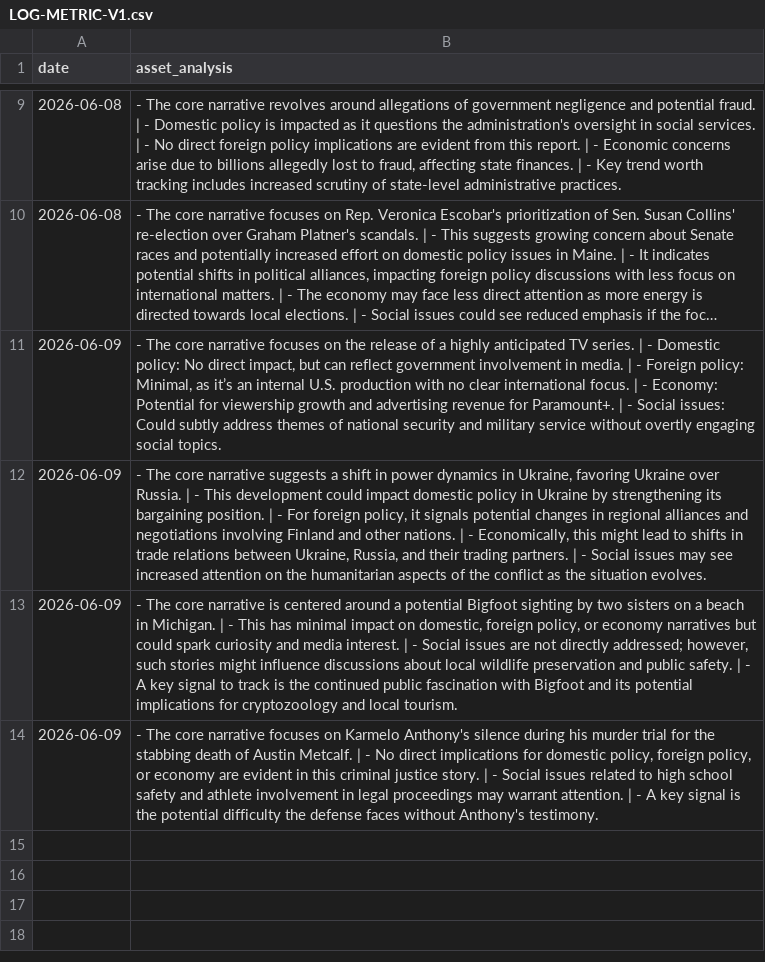
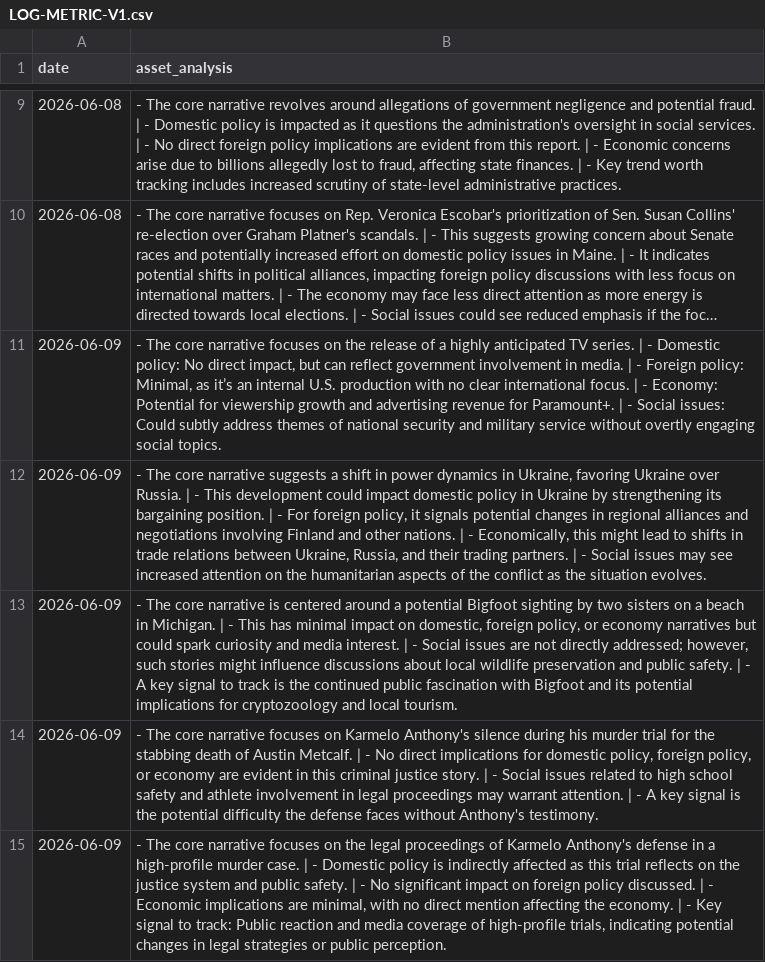
Before and after one commit to toiflow/ts-news, a CSV file: would/LOG-METRIC-V1.csv, drawn as a sheet; only a part is shown, gaps mark what is left out; long unchanged cells end in …; the diff names each change by its address in the sheet, - before the commit and + after, or states it on an @@ line.

Commit message:
would-update: log 2026-06-09

```diff
--- a/would/LOG-METRIC-V1.csv
+++ b/would/LOG-METRIC-V1.csv
+row 15: 2026-06-09 | - The core narrative focuses on the legal proceedings of Karmelo Anthony's defense in a high-profile murder case. | - Domestic policy is indirectly affected as this trial reflects on the justice system and public safety. | - No significant impact on foreign policy discussed. | - Economic implications are minimal, with no direct mention affecting the economy. | - Key signal to track: Public reaction and media coverage of high-profile trials, indicating potential changes in legal strategies or public perception.
```
